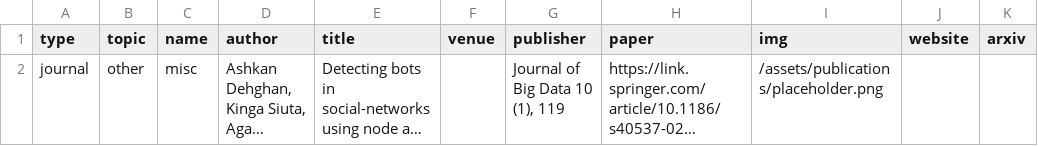
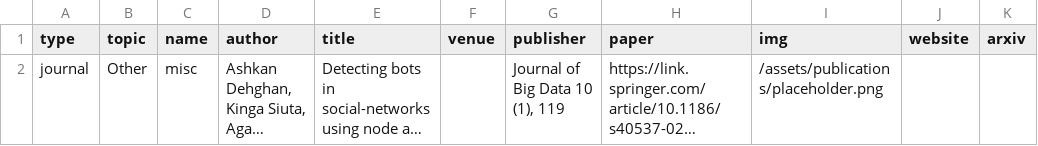
Before and after one commit to dubeyakshat07/dubeyakshat07.github.io, a CSV file: _data/publications.csv, drawn as a sheet; only a part is shown; long unchanged cells end in …; the diff names each change by its address in the sheet, - before the commit and + after, or states it on an @@ line.

Commit message:
Update publications.csv

```diff
--- a/_data/publications.csv
+++ b/_data/publications.csv
-B2 (topic): other
+B2 (topic): Other
```
